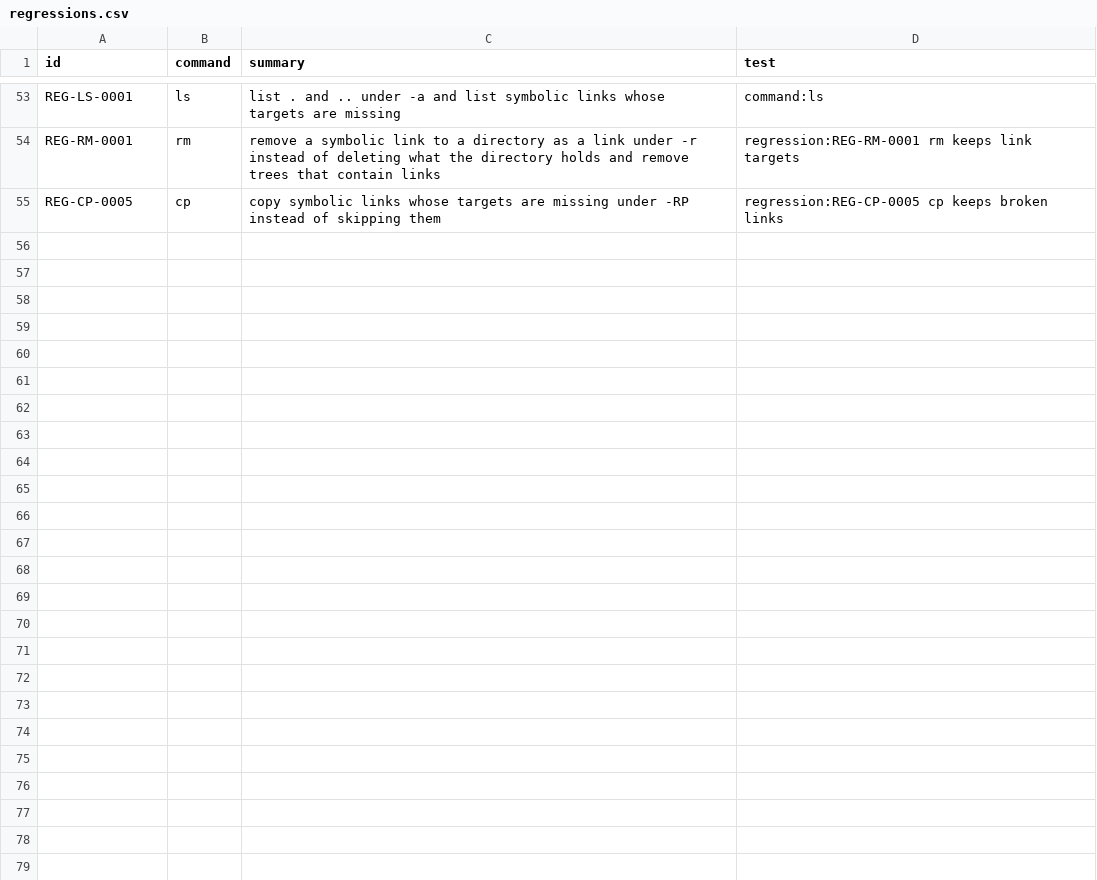
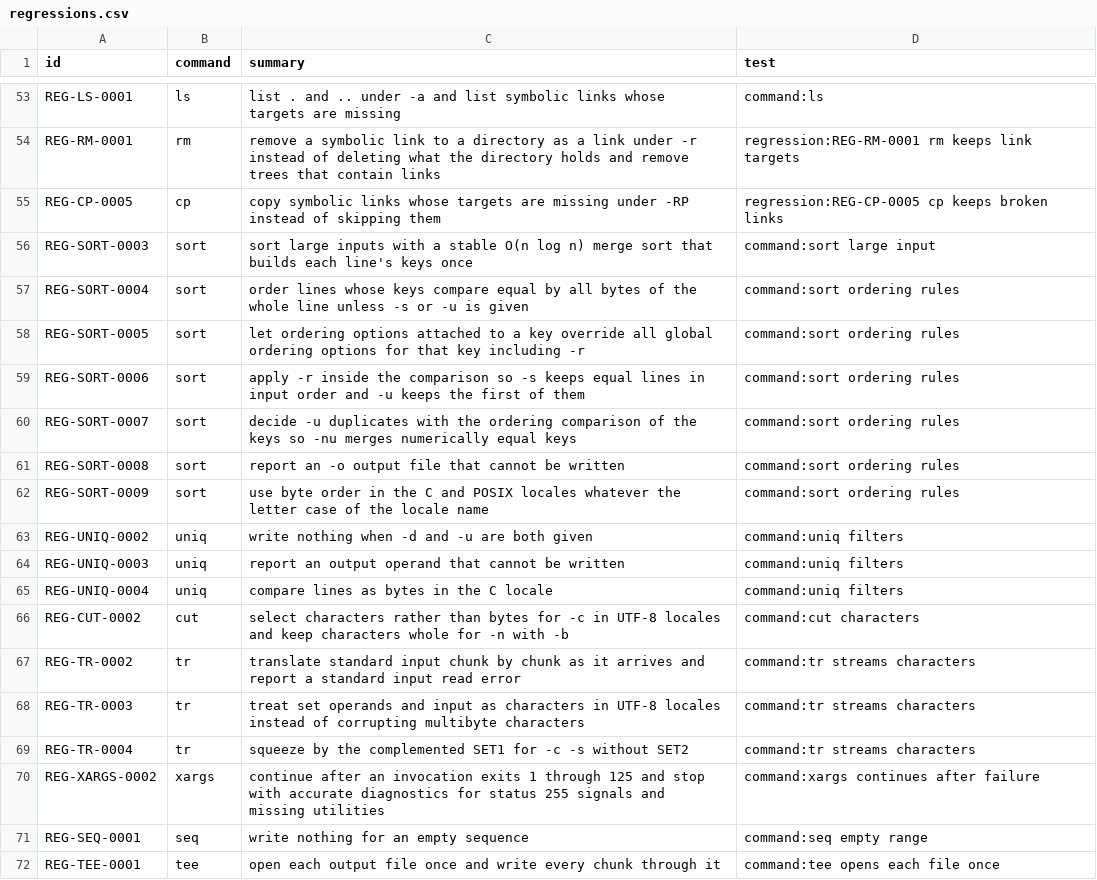
Before and after one commit to bracke/posix_tools, a CSV file: generated/regressions.csv, drawn as a sheet; only a part is shown, gaps mark what is left out.

```diff
--- a/generated/regressions.csv
+++ b/generated/regressions.csv
@@ -55 +55,18 @@ REG-RM-0001,rm,remove a symbolic link to a directory as a link under -r instead
 REG-CP-0005,cp,copy symbolic links whose targets are missing under -RP instead of skipping them,regression:REG-CP-0005 cp keeps broken links
+REG-SORT-0003,sort,sort large inputs with a stable O(n log n) merge sort that builds each line's keys once,command:sort large input
+REG-SORT-0004,sort,order lines whose keys compare equal by all bytes of the whole line unless -s or -u is given,command:sort ordering rules
+REG-SORT-0005,sort,let ordering options attached to a key override all global ordering options for that key including -r,command:sort ordering rules
+REG-SORT-0006,sort,apply -r inside the comparison so -s keeps equal lines in input order and -u keeps the first of them,command:sort ordering rules
+REG-SORT-0007,sort,decide -u duplicates with the ordering comparison of the keys so -nu merges numerically equal keys,command:sort ordering rules
+REG-SORT-0008,sort,report an -o output file that cannot be written,command:sort ordering rules
+REG-SORT-0009,sort,use byte order in the C and POSIX locales whatever the letter case of the locale name,command:sort ordering rules
+REG-UNIQ-0002,uniq,write nothing when -d and -u are both given,command:uniq filters
+REG-UNIQ-0003,uniq,report an output operand that cannot be written,command:uniq filters
+REG-UNIQ-0004,uniq,compare lines as bytes in the C locale,command:uniq filters
+REG-CUT-0002,cut,select characters rather than bytes for -c in UTF-8 locales and keep characters whole for -n with -b,command:cut characters
+REG-TR-0002,tr,translate standard input chunk by chunk as it arrives and report a standard input read error,command:tr streams characters
+REG-TR-0003,tr,treat set operands and input as characters in UTF-8 locales instead of corrupting multibyte characters,command:tr streams characters
+REG-TR-0004,tr,squeeze by the complemented SET1 for -c -s without SET2,command:tr streams characters
+REG-XARGS-0002,xargs,continue after an invocation exits 1 through 125 and stop with accurate diagnostics for status 255 signals and missing utilities,command:xargs continues after failure
+REG-SEQ-0001,seq,write nothing for an empty sequence,command:seq empty range
+REG-TEE-0001,tee,open each output file once and write every chunk through it,command:tee opens each file once
```
Also changed, not shown: generated/requirements.csv, 39 other files.
